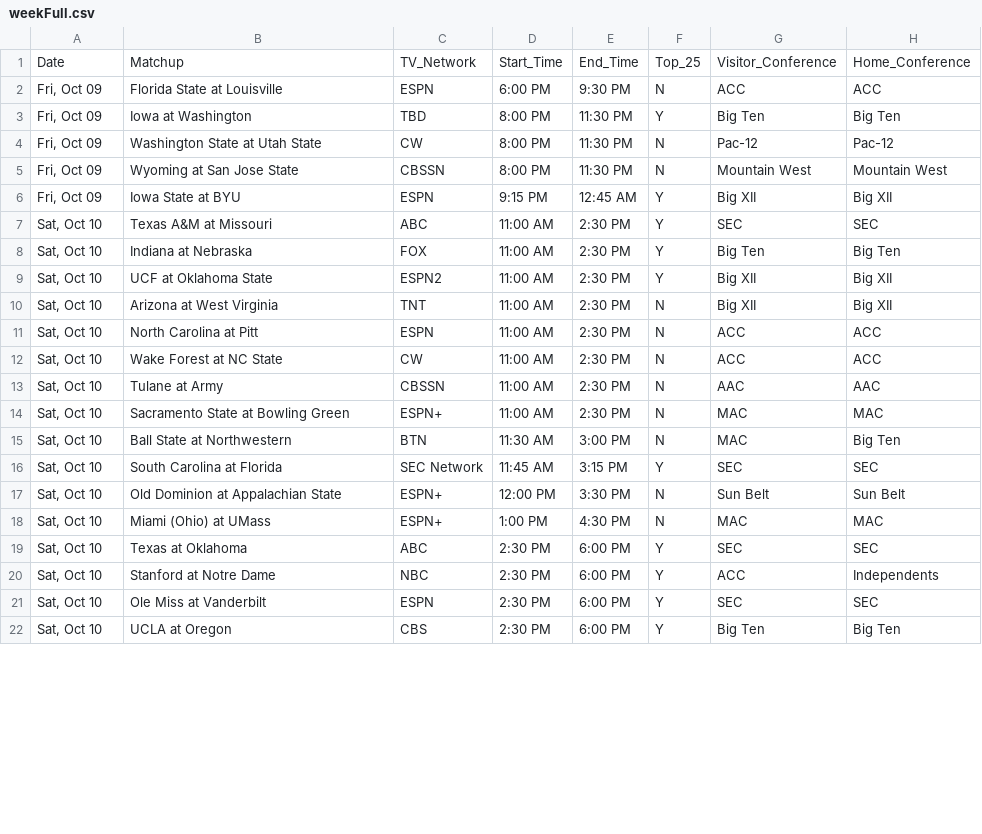
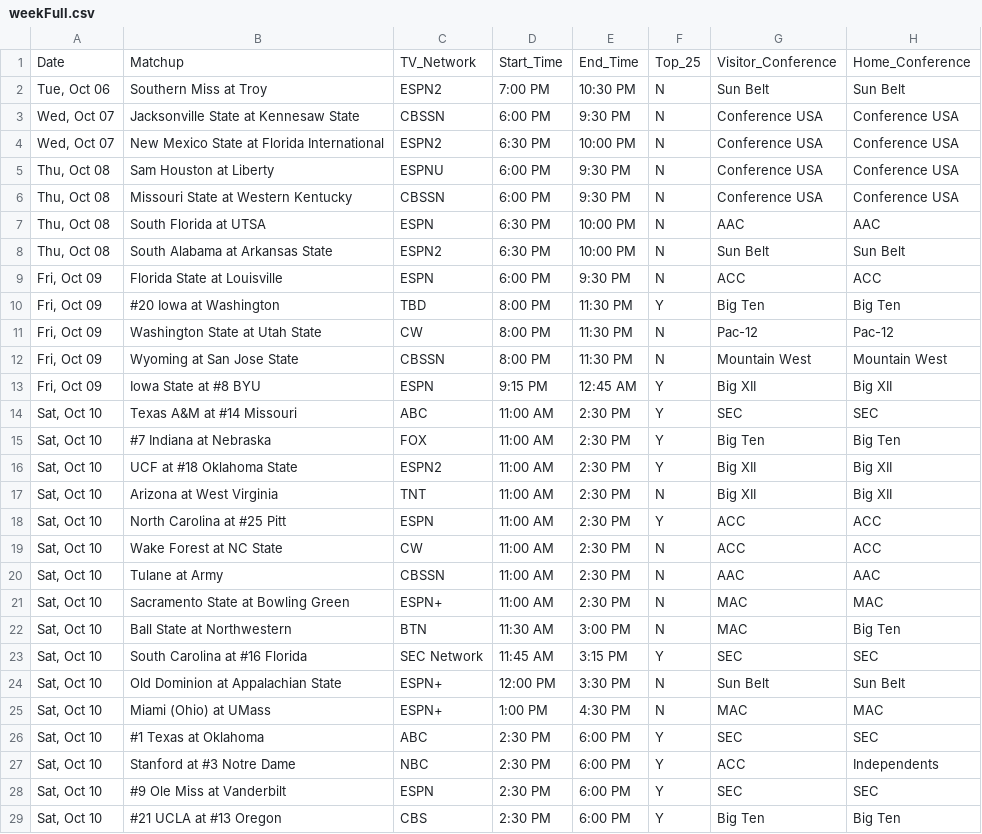
Before and after one commit to matthewkilleen0830/College-Football-Viewing-Schedule, a CSV file: currentWeek/weekFull.csv, drawn as a sheet; only a part is shown; the diff covers the shown part only.

Commit message:
Add files via upload

```diff
--- a/currentWeek/weekFull.csv
+++ b/currentWeek/weekFull.csv
@@ -1,12 +1,19 @@
 Date,Matchup,TV_Network,Start_Time,End_Time,Top_25,Visitor_Conference,Home_Conference
+"Tue, Oct 06",Southern Miss at Troy,ESPN2,7:00 PM,10:30 PM,N,Sun Belt,Sun Belt
+"Wed, Oct 07",Jacksonville State at Kennesaw State,CBSSN,6:00 PM,9:30 PM,N,Conference USA,Conference USA
+"Wed, Oct 07",New Mexico State at Florida International,ESPN2,6:30 PM,10:00 PM,N,Conference USA,Conference USA
+"Thu, Oct 08",Sam Houston at Liberty,ESPNU,6:00 PM,9:30 PM,N,Conference USA,Conference USA
+"Thu, Oct 08",Missouri State at Western Kentucky,CBSSN,6:00 PM,9:30 PM,N,Conference USA,Conference USA
+"Thu, Oct 08",South Florida at UTSA,ESPN,6:30 PM,10:00 PM,N,AAC,AAC
+"Thu, Oct 08",South Alabama at Arkansas State,ESPN2,6:30 PM,10:00 PM,N,Sun Belt,Sun Belt
 "Fri, Oct 09",Florida State at Louisville,ESPN,6:00 PM,9:30 PM,N,ACC,ACC
-"Fri, Oct 09",Iowa at Washington,TBD,8:00 PM,11:30 PM,Y,Big Ten,Big Ten
+"Fri, Oct 09",#20 Iowa at Washington,TBD,8:00 PM,11:30 PM,Y,Big Ten,Big Ten
 "Fri, Oct 09",Washington State at Utah State,CW,8:00 PM,11:30 PM,N,Pac-12,Pac-12
 "Fri, Oct 09",Wyoming at San Jose State,CBSSN,8:00 PM,11:30 PM,N,Mountain West,Mountain West
-"Fri, Oct 09",Iowa State at BYU,ESPN,9:15 PM,12:45 AM,Y,Big XII,Big XII
-"Sat, Oct 10",Texas A&M at Missouri,ABC,11:00 AM,2:30 PM,Y,SEC,SEC
-"Sat, Oct 10",Indiana at Nebraska,FOX,11:00 AM,2:30 PM,Y,Big Ten,Big Ten
-"Sat, Oct 10",UCF at Oklahoma State,ESPN2,11:00 AM,2:30 PM,Y,Big XII,Big XII
+"Fri, Oct 09",Iowa State at #8 BYU,ESPN,9:15 PM,12:45 AM,Y,Big XII,Big XII
+"Sat, Oct 10",Texas A&M at #14 Missouri,ABC,11:00 AM,2:30 PM,Y,SEC,SEC
+"Sat, Oct 10",#7 Indiana at Nebraska,FOX,11:00 AM,2:30 PM,Y,Big Ten,Big Ten
+"Sat, Oct 10",UCF at #18 Oklahoma State,ESPN2,11:00 AM,2:30 PM,Y,Big XII,Big XII
 "Sat, Oct 10",Arizona at West Virginia,TNT,11:00 AM,2:30 PM,N,Big XII,Big XII
-"Sat, Oct 10",North Carolina at Pitt,ESPN,11:00 AM,2:30 PM,N,ACC,ACC
+"Sat, Oct 10",North Carolina at #25 Pitt,ESPN,11:00 AM,2:30 PM,Y,ACC,ACC
 "Sat, Oct 10",Wake Forest at NC State,CW,11:00 AM,2:30 PM,N,ACC,ACC
@@ -15,8 +22,8 @@ Date,Matchup,TV_Network,Start_Time,End_Time,Top_25,Visitor_Conference,Home_Confe
 "Sat, Oct 10",Ball State at Northwestern,BTN,11:30 AM,3:00 PM,N,MAC,Big Ten
-"Sat, Oct 10",South Carolina at Florida,SEC Network,11:45 AM,3:15 PM,Y,SEC,SEC
+"Sat, Oct 10",South Carolina at #16 Florida,SEC Network,11:45 AM,3:15 PM,Y,SEC,SEC
 "Sat, Oct 10",Old Dominion at Appalachian State,ESPN+,12:00 PM,3:30 PM,N,Sun Belt,Sun Belt
 "Sat, Oct 10",Miami (Ohio) at UMass,ESPN+,1:00 PM,4:30 PM,N,MAC,MAC
-"Sat, Oct 10",Texas at Oklahoma,ABC,2:30 PM,6:00 PM,Y,SEC,SEC
-"Sat, Oct 10",Stanford at Notre Dame,NBC,2:30 PM,6:00 PM,Y,ACC,Independents
-"Sat, Oct 10",Ole Miss at Vanderbilt,ESPN,2:30 PM,6:00 PM,Y,SEC,SEC
-"Sat, Oct 10",UCLA at Oregon,CBS,2:30 PM,6:00 PM,Y,Big Ten,Big Ten
+"Sat, Oct 10",#1 Texas at Oklahoma,ABC,2:30 PM,6:00 PM,Y,SEC,SEC
+"Sat, Oct 10",Stanford at #3 Notre Dame,NBC,2:30 PM,6:00 PM,Y,ACC,Independents
+"Sat, Oct 10",#9 Ole Miss at Vanderbilt,ESPN,2:30 PM,6:00 PM,Y,SEC,SEC
+"Sat, Oct 10",#21 UCLA at #13 Oregon,CBS,2:30 PM,6:00 PM,Y,Big Ten,Big Ten
```
Also changed, not shown: 8 edited cells elsewhere in this file.
